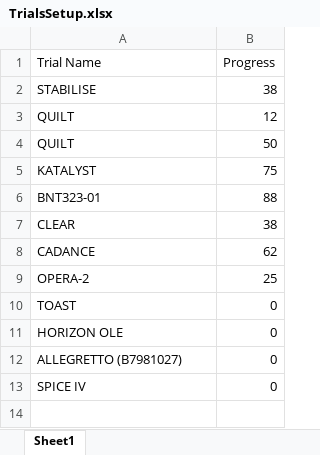
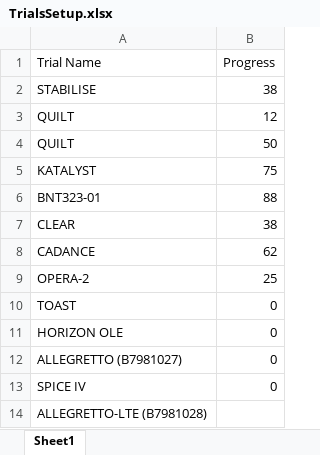
Before and after one commit to bellahomeschooljr-debug/clinicaltrials-portal, an Excel workbook: TrialsSetup.xlsx, sheet Sheet1, drawn as a sheet; values as stored, in another font and other column widths than the file's, no borders; table styles not drawn; the diff names each change by its address in the sheet, - before the commit and + after, or states it on an @@ line.

Commit message:
Update TrialsSetup 2025-12-11 12:00

```diff
--- a/TrialsSetup.xlsx (sheet Sheet1)
+++ b/TrialsSetup.xlsx (sheet Sheet1)
+row 14: ALLEGRETTO-LTE (B7981028)
```
